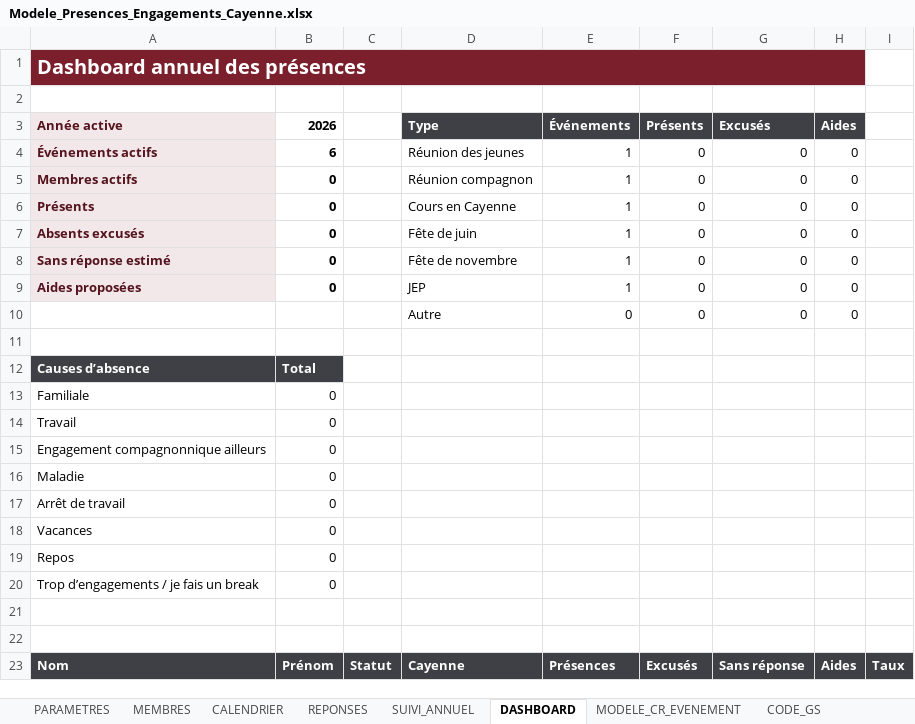
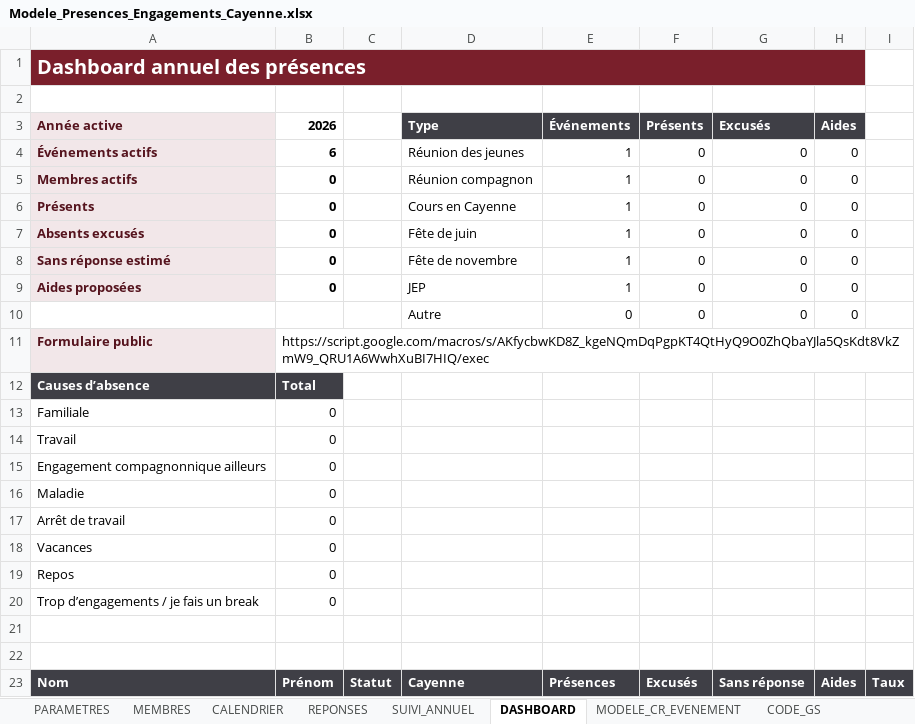
Before and after one commit to davidtranchaud79-svg/UC-cayenne-paris, an Excel workbook: outputs/Modele_Presences_Engagements_Cayenne.xlsx, sheet DASHBOARD, drawn as a sheet; values as stored, in another font and other column widths than the file's, no borders; charts and pictures not drawn; the diff names each change by its address in the sheet, - before the commit and + after, or states it on an @@ line.

```diff
--- a/outputs/Modele_Presences_Engagements_Cayenne.xlsx (sheet DASHBOARD)
+++ b/outputs/Modele_Presences_Engagements_Cayenne.xlsx (sheet DASHBOARD)
-row 11: (empty)
+row 11: Formulaire public | https://script.google.com/macros/s/AKfycbwKD8Z_kgeNQmDqPgpKT4QtHyQ9O0ZhQbaYJla5QsKdt8VkZmW9_QRU1A6WwhXuBI7HIQ/exec
-A11 fill: none
+A11 fill: #F2E7E9
```
Also changed, not shown: sheet NOTICE, sheet CODE_GS, sheet PARAMETRES, charts or pictures, 1 other file.
